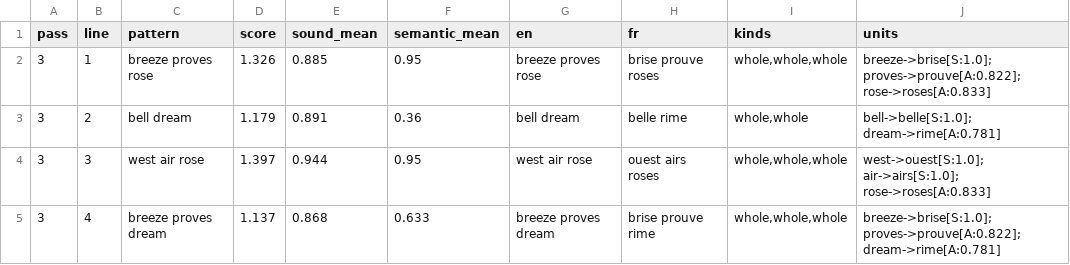
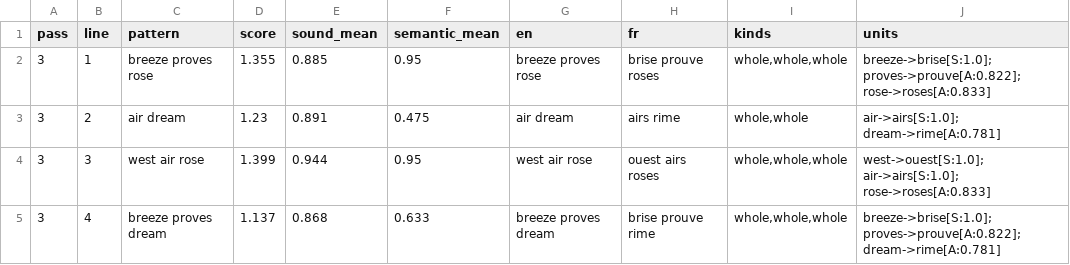
Before and after one commit to grundlagen/Lingua-Sound-Wave, a TSV file: research/homophone-bench/recursive-poem.tsv, drawn as a sheet.

```diff
--- a/research/homophone-bench/recursive-poem.tsv
+++ b/research/homophone-bench/recursive-poem.tsv
@@ -1,5 +1,5 @@
 pass	line	pattern	score	sound_mean	semantic_mean	en	fr	kinds	units
-3	1	breeze proves rose	1.326	0.885	0.95	breeze proves rose	brise prouve roses	whole,whole,whole	breeze->brise[S:1.0]; proves->prouve[A:0.822]; rose->roses[A:0.833]
-3	2	bell dream	1.179	0.891	0.36	bell dream	belle rime	whole,whole	bell->belle[S:1.0]; dream->rime[A:0.781]
-3	3	west air rose	1.397	0.944	0.95	west air rose	ouest airs roses	whole,whole,whole	west->ouest[S:1.0]; air->airs[S:1.0]; rose->roses[A:0.833]
+3	1	breeze proves rose	1.355	0.885	0.95	breeze proves rose	brise prouve roses	whole,whole,whole	breeze->brise[S:1.0]; proves->prouve[A:0.822]; rose->roses[A:0.833]
+3	2	air dream	1.23	0.891	0.475	air dream	airs rime	whole,whole	air->airs[S:1.0]; dream->rime[A:0.781]
+3	3	west air rose	1.399	0.944	0.95	west air rose	ouest airs roses	whole,whole,whole	west->ouest[S:1.0]; air->airs[S:1.0]; rose->roses[A:0.833]
 3	4	breeze proves dream	1.137	0.868	0.633	breeze proves dream	brise prouve rime	whole,whole,whole	breeze->brise[S:1.0]; proves->prouve[A:0.822]; dream->rime[A:0.781]
```
Also changed, not shown: research/homophone-bench/mapping-walks.tsv, 9 other files.
